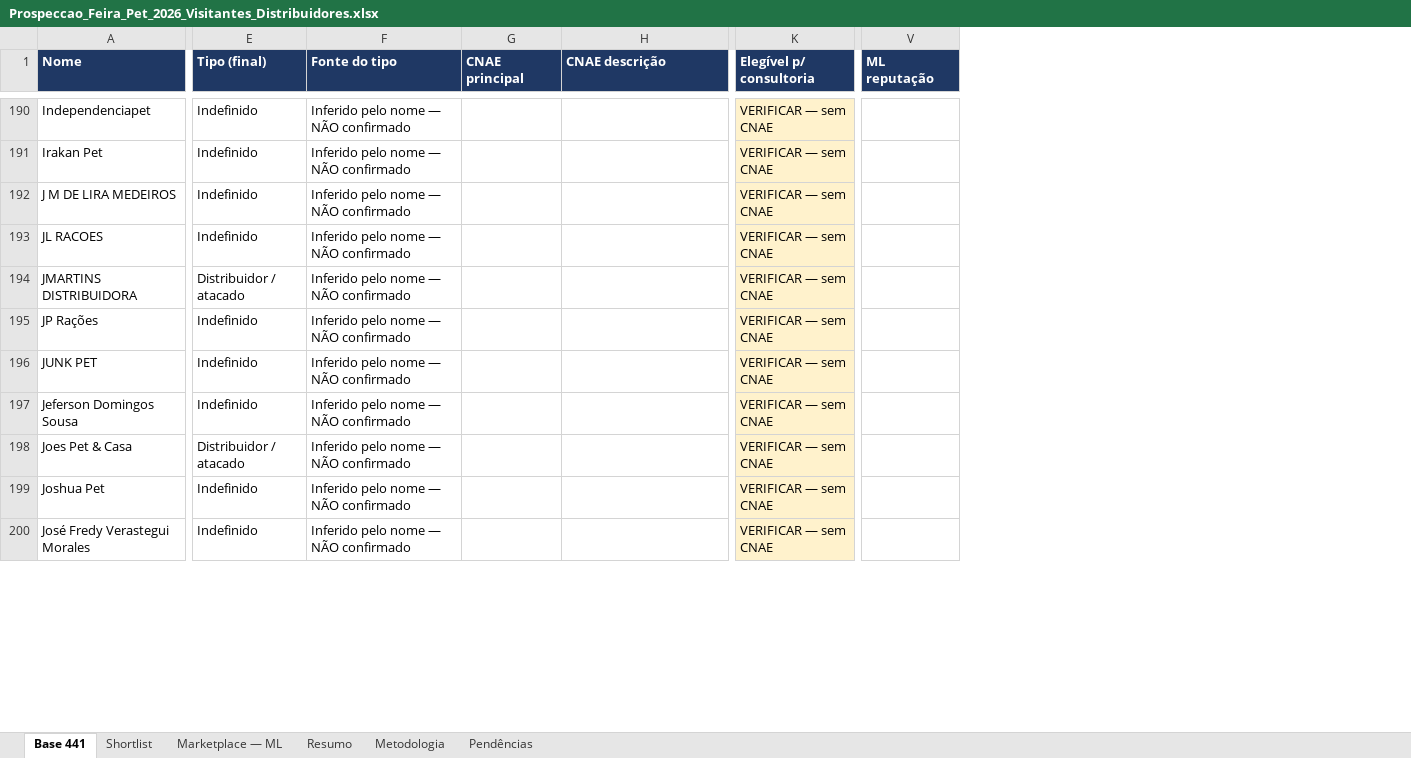
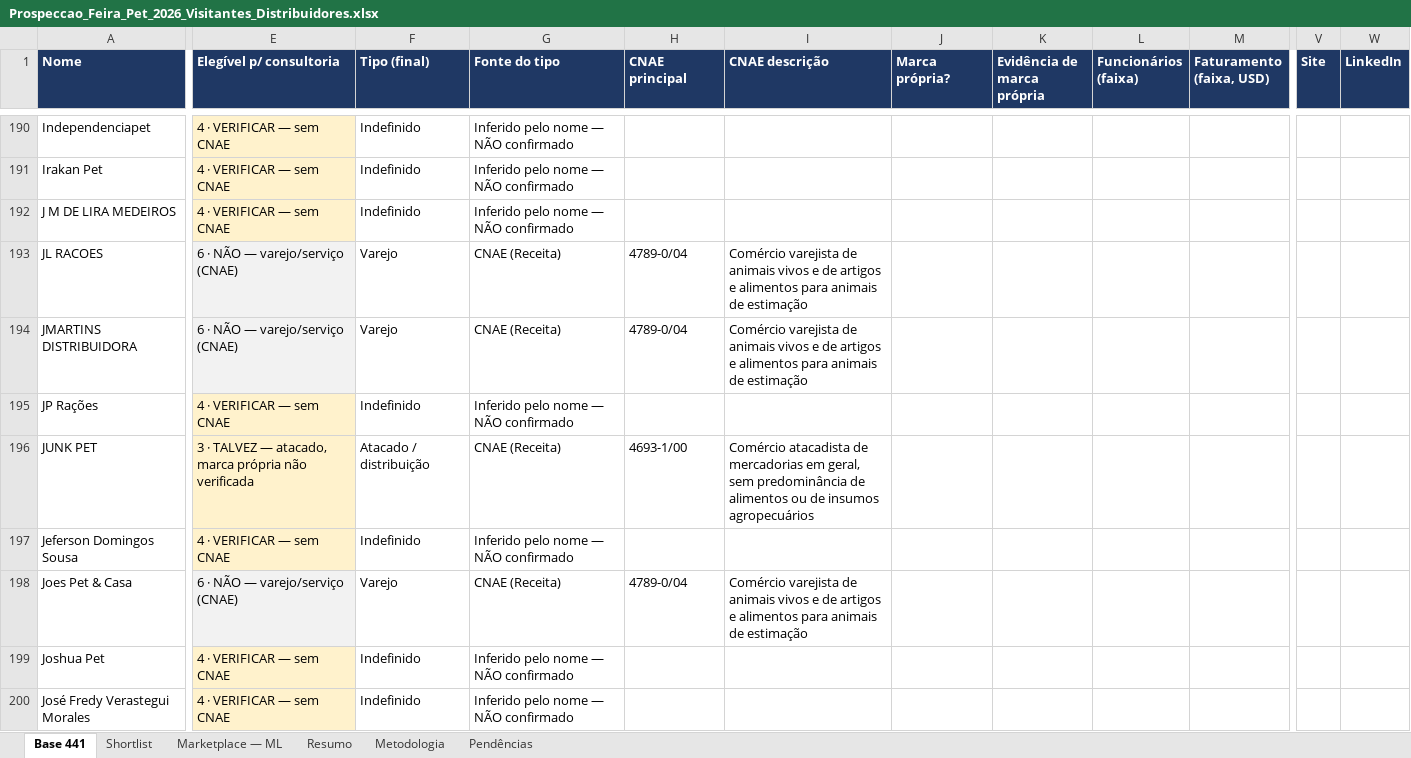
Before and after one commit to bkerber018/claude, an Excel workbook: Prospeccao_Feira_Pet_2026_Visitantes_Distribuidores.xlsx, sheet Base 441, drawn as a sheet; only a part is shown, gaps mark what is left out; values as stored, in another font and other column widths than the file's, no borders; removed rows and columns are numbered as before the commit, all else as after; the diff covers the shown part only; the diff names each change by its address in the sheet, - before the commit and + after, or states it on an @@ line.

```diff
--- a/Prospeccao_Feira_Pet_2026_Visitantes_Distribuidores.xlsx (sheet Base 441)
+++ b/Prospeccao_Feira_Pet_2026_Visitantes_Distribuidores.xlsx (sheet Base 441)
+column E (Elegível p/ consultoria), rows 190-200: 4 · VERIFICAR — sem CNAE | 4 · VERIFICAR — sem CNAE | 4 · VERIFICAR — sem CNAE | 6 · NÃO — varejo/serviço (CNAE) | 6 · NÃO — varejo/serviço (CNAE) | 4 · VERIFICAR — sem CNAE | 3 · TALVEZ — atacado, marca própria não verificada | 4 · VERIFICAR — sem CNAE | 6 · NÃO — varejo/serviço (CNAE) | 4 · VERIFICAR — sem CNAE | 4 · VERIFICAR — sem CNAE
+column J (Marca própria?), empty
+column K (Evidência de marca própria), empty
+column L (Funcionários (faixa)), empty
+column M (Faturamento (faixa, USD)), empty
-column K (Elegível p/ consultoria), rows 190-200: all VERIFICAR — sem CNAE
+column V (Site), empty
+column W (LinkedIn), empty
-column V (ML reputação), empty
-F193 (Tipo (final)): Indefinido
+F193 (Tipo (final)): Varejo
-G193:G194 (Fonte do tipo): Inferido pelo nome — NÃO confirmado
+G193:G194 (Fonte do tipo): CNAE (Receita)
-H193:H194 (CNAE principal): (empty)
+H193:H194 (CNAE principal): 4789-0/04
-I193:I194 (CNAE descrição): (empty)
+I193:I194 (CNAE descrição): Comércio varejista de animais vivos e de artigos e alimentos para animais de estimação
-F194 (Tipo (final)): Distribuidor / atacado
+F194 (Tipo (final)): Varejo
-F196 (Tipo (final)): Indefinido
+F196 (Tipo (final)): Atacado / distribuição
-G196 (Fonte do tipo): Inferido pelo nome — NÃO confirmado
+G196 (Fonte do tipo): CNAE (Receita)
-H196 (CNAE principal): (empty)
+H196 (CNAE principal): 4693-1/00
-I196 (CNAE descrição): (empty)
+I196 (CNAE descrição): Comércio atacadista de mercadorias em geral, sem predominância de alimentos ou de insumos agropecuários
-F198 (Tipo (final)): Distribuidor / atacado
+F198 (Tipo (final)): Varejo
-G198 (Fonte do tipo): Inferido pelo nome — NÃO confirmado
+G198 (Fonte do tipo): CNAE (Receita)
-H198 (CNAE principal): (empty)
+H198 (CNAE principal): 4789-0/04
-I198 (CNAE descrição): (empty)
+I198 (CNAE descrição): Comércio varejista de animais vivos e de artigos e alimentos para animais de estimação
```
Also changed, not shown: 263 edited cells elsewhere in this sheet, sheet Shortlist, sheet Resumo.
